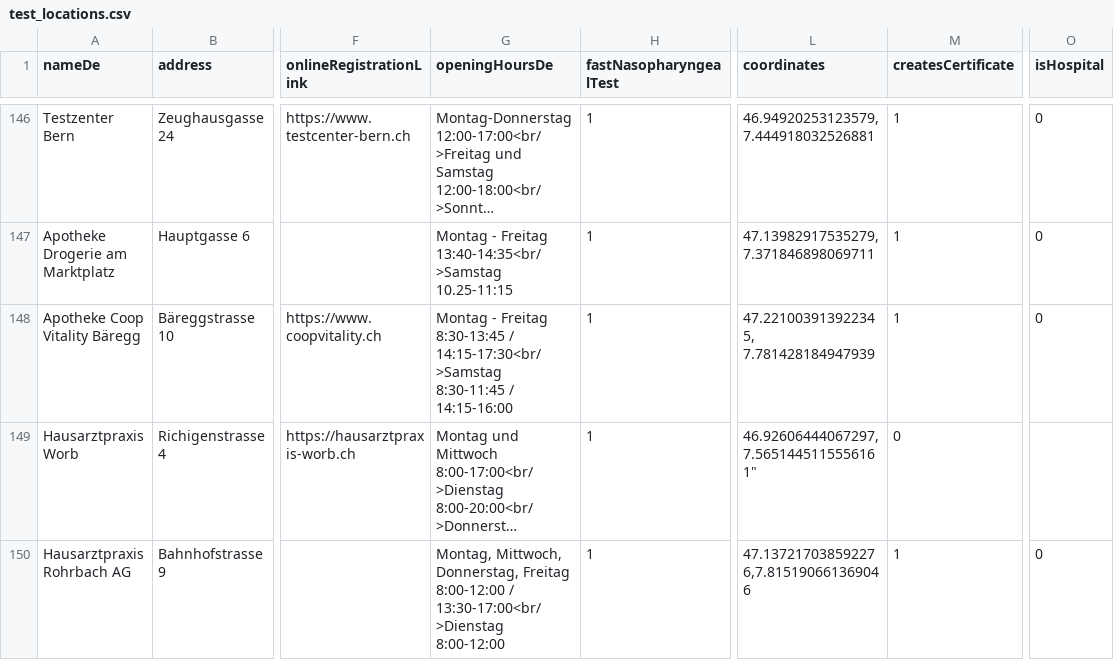
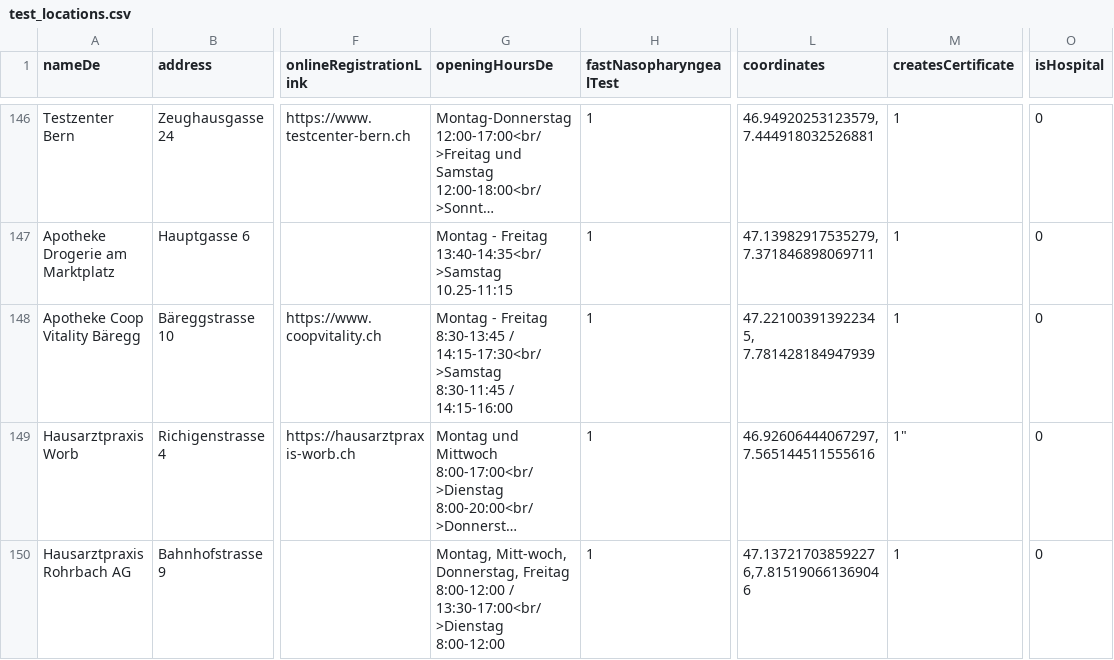
Before and after one commit to openDataBE/TestOffer, a CSV file: test_locations.csv, drawn as a sheet; only a part is shown, gaps mark what is left out; long unchanged cells end in …; the diff names each change by its address in the sheet, - before the commit and + after, or states it on an @@ line.

Commit message:
Update test_locations.csv

```diff
--- a/test_locations.csv
+++ b/test_locations.csv
-L149 (coordinates): 46.92606444067297,7.5651445115556161"
+L149 (coordinates): 46.92606444067297,7.565144511555616
-M149 (createsCertificate): 0
+M149 (createsCertificate): 1"
-O149 (isHospital): (empty)
+O149 (isHospital): 0
-G150 (openingHoursDe): Montag, Mittwoch, Donnerstag, Freitag…
+G150 (openingHoursDe): Montag, Mitt-woch, Donnerstag, Freitag…
```
